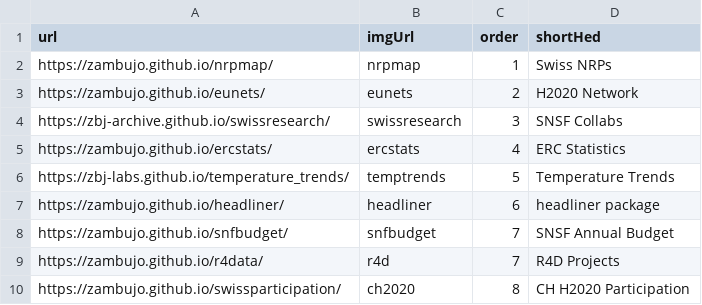
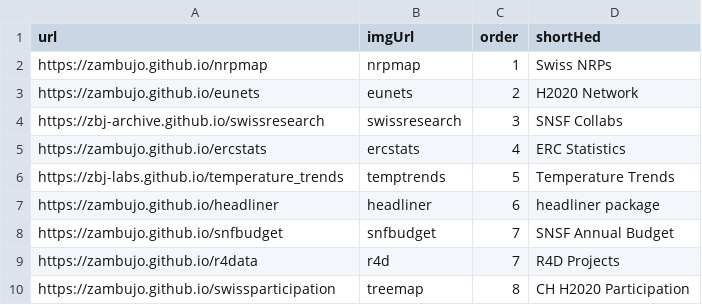
Before and after one commit to zambujo/portfolio, a TSV file: assets/projects.tsv, drawn as a sheet.

Commit message:
Fix filename

```diff
--- a/assets/projects.tsv
+++ b/assets/projects.tsv
@@ -1,10 +1,10 @@
 url	imgUrl	order	shortHed
-https://zambujo.github.io/nrpmap/	nrpmap	1	Swiss NRPs
-https://zambujo.github.io/eunets/	eunets	2	H2020 Network
-https://zbj-archive.github.io/swissresearch/	swissresearch	3	SNSF Collabs
-https://zambujo.github.io/ercstats/	ercstats	4	ERC Statistics
-https://zbj-labs.github.io/temperature_trends/	temptrends	5	Temperature Trends
-https://zambujo.github.io/headliner/	headliner	6	headliner package
-https://zambujo.github.io/snfbudget/	snfbudget	7	SNSF Annual Budget
-https://zambujo.github.io/r4data/	r4d	7	R4D Projects
-https://zambujo.github.io/swissparticipation/	ch2020	8	CH H2020 Participation
+https://zambujo.github.io/nrpmap	nrpmap	1	Swiss NRPs
+https://zambujo.github.io/eunets	eunets	2	H2020 Network
+https://zbj-archive.github.io/swissresearch	swissresearch	3	SNSF Collabs
+https://zambujo.github.io/ercstats	ercstats	4	ERC Statistics
+https://zbj-labs.github.io/temperature_trends	temptrends	5	Temperature Trends
+https://zambujo.github.io/headliner	headliner	6	headliner package
+https://zambujo.github.io/snfbudget	snfbudget	7	SNSF Annual Budget
+https://zambujo.github.io/r4data	r4d	7	R4D Projects
+https://zambujo.github.io/swissparticipation	treemap	8	CH H2020 Participation
```
